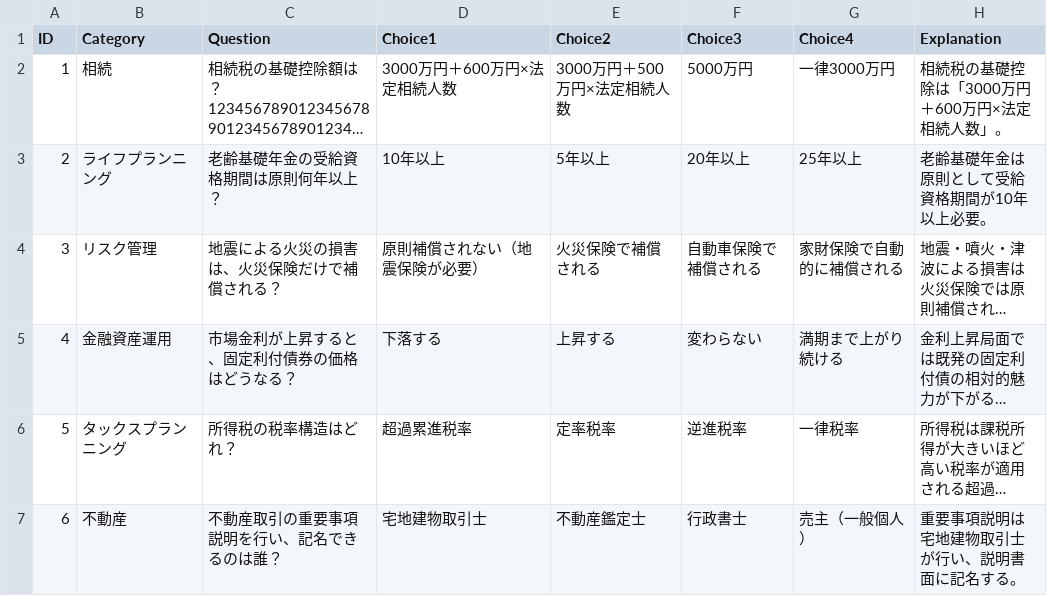
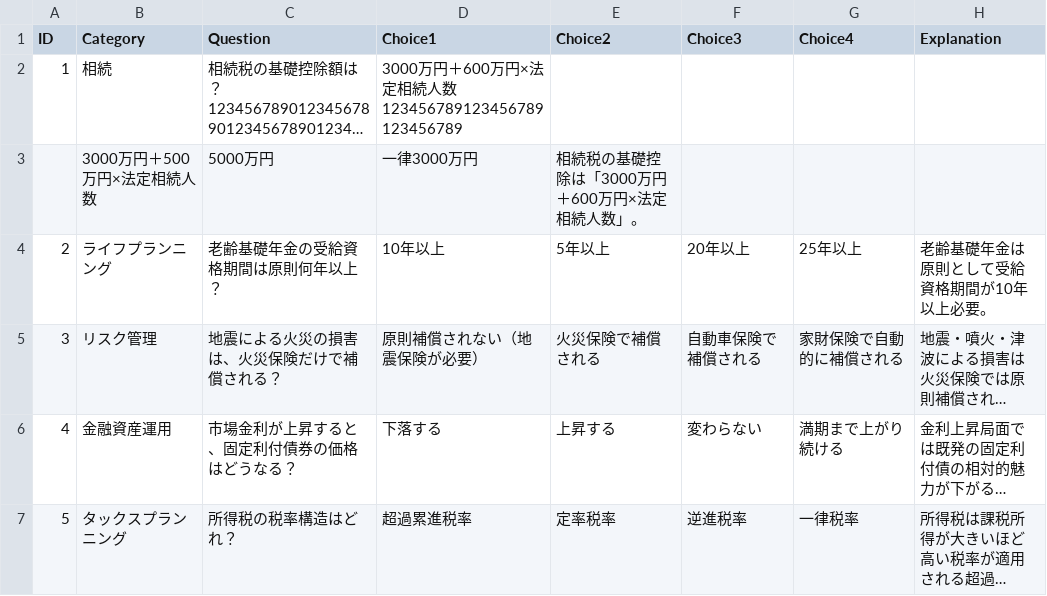
Before and after one commit to porihuru/LearnJS, a CSV file: questions_fallback.csv, drawn as a sheet; only a part is shown; the shorter side is filled out with more unchanged rows; long unchanged cells end in …; the diff names each change by its address in the sheet, - before the commit and + after, or states it on an @@ line.

Commit message:
questions_fallback.csv を更新

```diff
--- a/questions_fallback.csv
+++ b/questions_fallback.csv
-D2 (Choice1): 3000万円＋600万円×法定相続人数
+D2 (Choice1): 3000万円＋600万円×法定相続人数123456789123456789123456789
-E2 (Choice2): 3000万円＋500万円×法定相続人数
+E2 (Choice2): (empty)
-F2 (Choice3): 5000万円
+F2 (Choice3): (empty)
-G2 (Choice4): 一律3000万円
+G2 (Choice4): (empty)
-H2 (Explanation): 相続税の基礎控除は「3000万円＋600万円×法定相続人数」。
+H2 (Explanation): (empty)
+row 3:  | 3000万円＋500万円×法定相続人数 | 5000万円 | 一律3000万円 | 相続税の基礎控除は「3000万円＋600万円×法定相続人数」。
```
